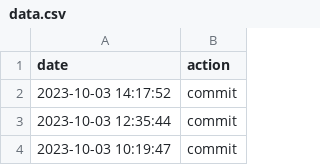
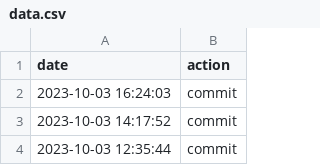
Before and after one commit to hello20030909/choreo, a CSV file: data.csv, drawn as a sheet; only a part is shown; the shorter side is filled out with more unchanged rows.

Commit message:
action:Tue Oct  3 16:24:03 UTC 2023

```diff
--- a/data.csv
+++ b/data.csv
@@ -1,2 +1,3 @@
 date,action
+2023-10-03 16:24:03,commit
 2023-10-03 14:17:52,commit
```
Also changed, not shown: 1 other file.
